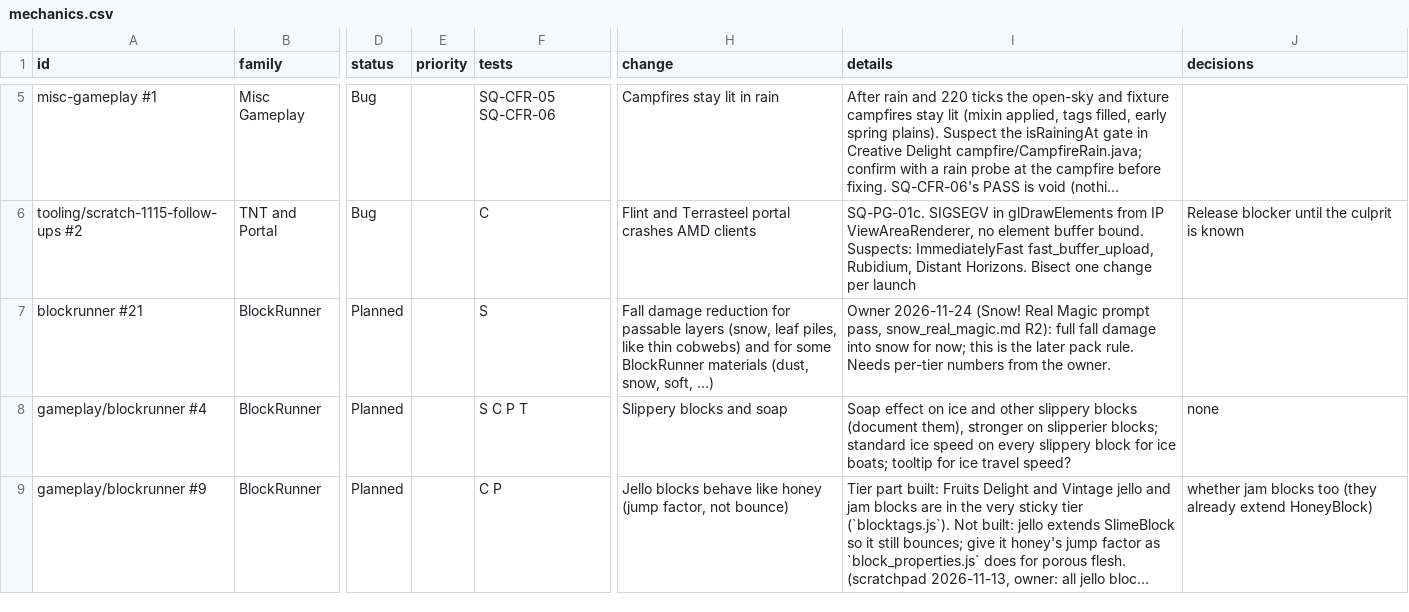
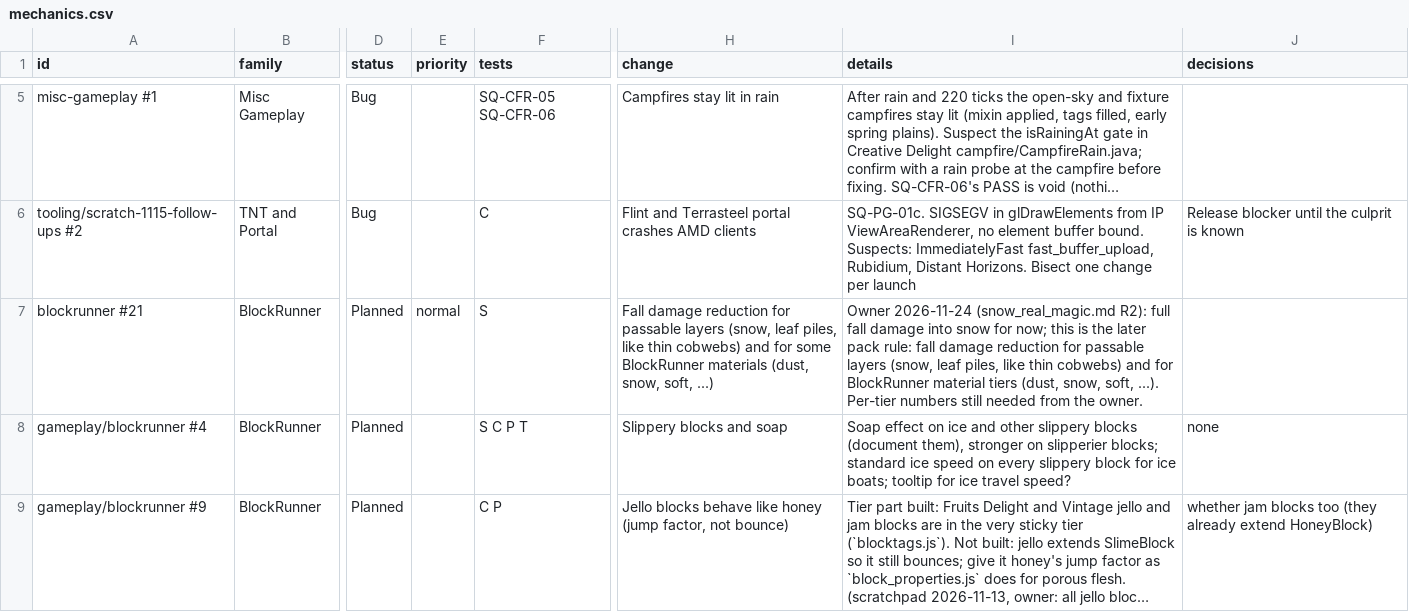
Before and after one commit to SaintAlfonzo/CreativeEngineering, a CSV file: feature_writeup/todo/rows/mechanics.csv, drawn as a sheet; only a part is shown, gaps mark what is left out; long unchanged cells end in …; the diff names each change by its address in the sheet, - before the commit and + after, or states it on an @@ line.

```diff
--- a/feature_writeup/todo/rows/mechanics.csv
+++ b/feature_writeup/todo/rows/mechanics.csv
-E7 (priority): (empty)
+E7 (priority): normal
-I7 (details): Owner 2026-11-24 (Snow! Real Magic prompt pass, snow_real_magic.md R2): full fall damage into snow for now; this is the later pack rule. Needs per-tier numbers from the…
+I7 (details): Owner 2026-11-24 (snow_real_magic.md R2): full fall damage into snow for now; this is the later pack rule: fall damage reduction for passable layers (snow, leaf piles, like thin cobwebs) and for BlockRunner material tiers (dust, snow, soft, ...). Per-tier numbers still needed from the…
```
Also changed, not shown: 1 other file.
